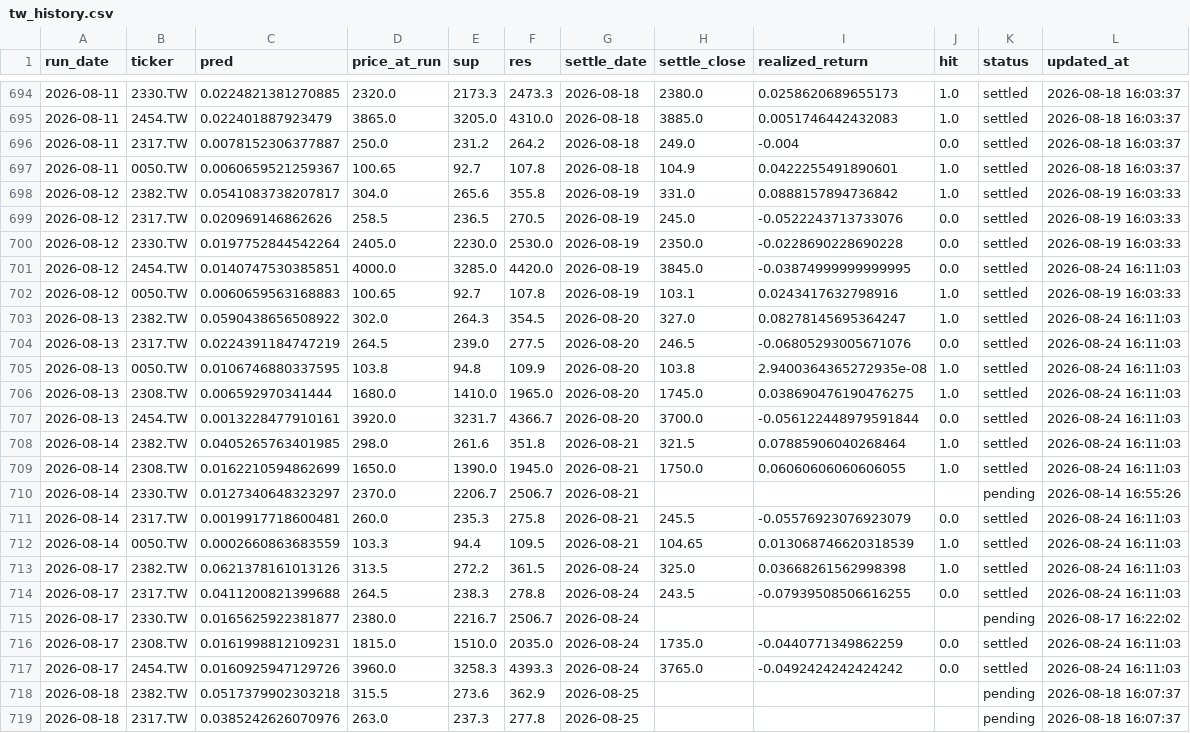
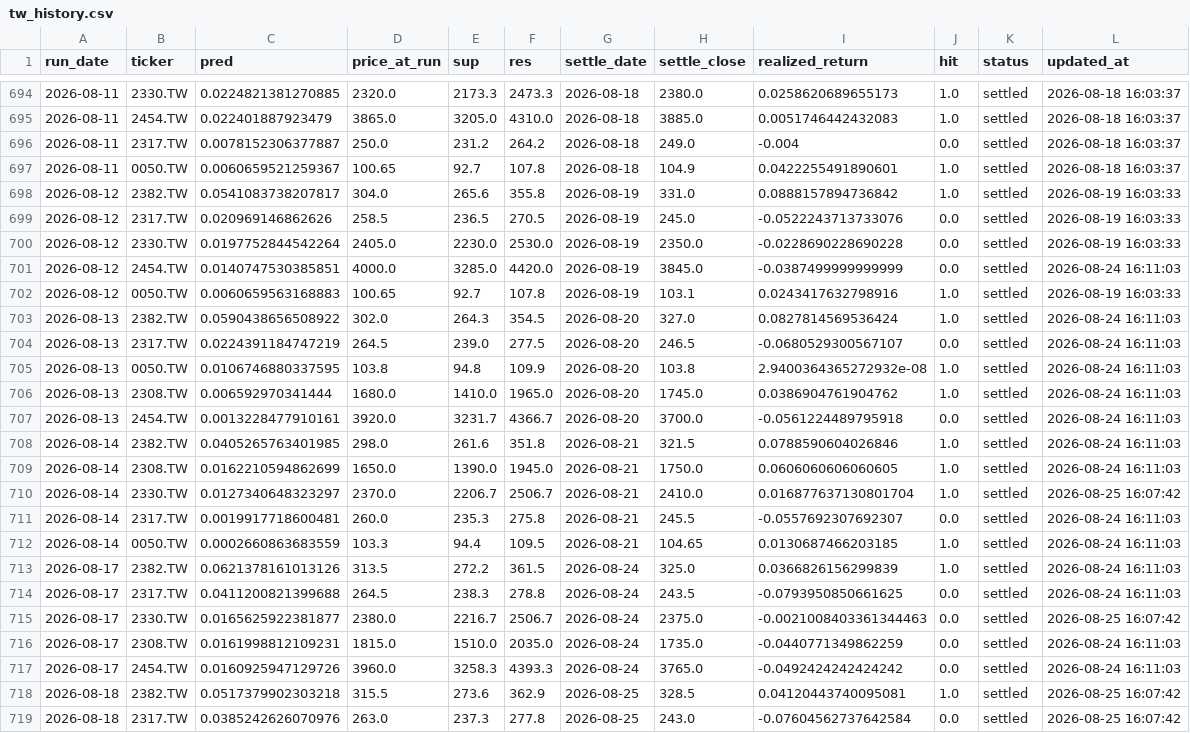
Before and after one commit to chehao0221/taiwan-stock-ai, a CSV file: tw_history.csv, drawn as a sheet; only a part is shown, gaps mark what is left out; the diff covers the shown part only.

```diff
--- a/tw_history.csv
+++ b/tw_history.csv
@@ -700,20 +700,20 @@
 2026-08-12,2330.TW,0.0197752844542264,2405.0,2230.0,2530.0,2026-08-19,2350.0,-0.0228690228690228,0.0,settled,2026-08-19 16:03:33
-2026-08-12,2454.TW,0.0140747530385851,4000.0,3285.0,4420.0,2026-08-19,3845.0,-0.03874999999999995,0.0,settled,2026-08-24 16:11:03
+2026-08-12,2454.TW,0.0140747530385851,4000.0,3285.0,4420.0,2026-08-19,3845.0,-0.0387499999999999,0.0,settled,2026-08-24 16:11:03
 2026-08-12,0050.TW,0.0060659563168883,100.65,92.7,107.8,2026-08-19,103.1,0.0243417632798916,1.0,settled,2026-08-19 16:03:33
-2026-08-13,2382.TW,0.0590438656508922,302.0,264.3,354.5,2026-08-20,327.0,0.08278145695364247,1.0,settled,2026-08-24 16:11:03
-2026-08-13,2317.TW,0.0224391184747219,264.5,239.0,277.5,2026-08-20,246.5,-0.06805293005671076,0.0,settled,2026-08-24 16:11:03
-2026-08-13,0050.TW,0.0106746880337595,103.8,94.8,109.9,2026-08-20,103.8,2.9400364365272935e-08,1.0,settled,2026-08-24 16:11:03
-2026-08-13,2308.TW,0.006592970341444,1680.0,1410.0,1965.0,2026-08-20,1745.0,0.038690476190476275,1.0,settled,2026-08-24 16:11:03
-2026-08-13,2454.TW,0.0013228477910161,3920.0,3231.7,4366.7,2026-08-20,3700.0,-0.056122448979591844,0.0,settled,2026-08-24 16:11:03
-2026-08-14,2382.TW,0.0405265763401985,298.0,261.6,351.8,2026-08-21,321.5,0.07885906040268464,1.0,settled,2026-08-24 16:11:03
-2026-08-14,2308.TW,0.0162210594862699,1650.0,1390.0,1945.0,2026-08-21,1750.0,0.06060606060606055,1.0,settled,2026-08-24 16:11:03
-2026-08-14,2330.TW,0.0127340648323297,2370.0,2206.7,2506.7,2026-08-21,,,,pending,2026-08-14 16:55:26
-2026-08-14,2317.TW,0.0019917718600481,260.0,235.3,275.8,2026-08-21,245.5,-0.05576923076923079,0.0,settled,2026-08-24 16:11:03
-2026-08-14,0050.TW,0.0002660863683559,103.3,94.4,109.5,2026-08-21,104.65,0.013068746620318539,1.0,settled,2026-08-24 16:11:03
-2026-08-17,2382.TW,0.0621378161013126,313.5,272.2,361.5,2026-08-24,325.0,0.03668261562998398,1.0,settled,2026-08-24 16:11:03
-2026-08-17,2317.TW,0.0411200821399688,264.5,238.3,278.8,2026-08-24,243.5,-0.07939508506616255,0.0,settled,2026-08-24 16:11:03
-2026-08-17,2330.TW,0.0165625922381877,2380.0,2216.7,2506.7,2026-08-24,,,,pending,2026-08-17 16:22:02
+2026-08-13,2382.TW,0.0590438656508922,302.0,264.3,354.5,2026-08-20,327.0,0.0827814569536424,1.0,settled,2026-08-24 16:11:03
+2026-08-13,2317.TW,0.0224391184747219,264.5,239.0,277.5,2026-08-20,246.5,-0.0680529300567107,0.0,settled,2026-08-24 16:11:03
+2026-08-13,0050.TW,0.0106746880337595,103.8,94.8,109.9,2026-08-20,103.8,2.9400364365272932e-08,1.0,settled,2026-08-24 16:11:03
+2026-08-13,2308.TW,0.006592970341444,1680.0,1410.0,1965.0,2026-08-20,1745.0,0.0386904761904762,1.0,settled,2026-08-24 16:11:03
+2026-08-13,2454.TW,0.0013228477910161,3920.0,3231.7,4366.7,2026-08-20,3700.0,-0.0561224489795918,0.0,settled,2026-08-24 16:11:03
+2026-08-14,2382.TW,0.0405265763401985,298.0,261.6,351.8,2026-08-21,321.5,0.0788590604026846,1.0,settled,2026-08-24 16:11:03
+2026-08-14,2308.TW,0.0162210594862699,1650.0,1390.0,1945.0,2026-08-21,1750.0,0.0606060606060605,1.0,settled,2026-08-24 16:11:03
+2026-08-14,2330.TW,0.0127340648323297,2370.0,2206.7,2506.7,2026-08-21,2410.0,0.016877637130801704,1.0,settled,2026-08-25 16:07:42
+2026-08-14,2317.TW,0.0019917718600481,260.0,235.3,275.8,2026-08-21,245.5,-0.0557692307692307,0.0,settled,2026-08-24 16:11:03
+2026-08-14,0050.TW,0.0002660863683559,103.3,94.4,109.5,2026-08-21,104.65,0.0130687466203185,1.0,settled,2026-08-24 16:11:03
+2026-08-17,2382.TW,0.0621378161013126,313.5,272.2,361.5,2026-08-24,325.0,0.0366826156299839,1.0,settled,2026-08-24 16:11:03
+2026-08-17,2317.TW,0.0411200821399688,264.5,238.3,278.8,2026-08-24,243.5,-0.0793950850661625,0.0,settled,2026-08-24 16:11:03
+2026-08-17,2330.TW,0.0165625922381877,2380.0,2216.7,2506.7,2026-08-24,2375.0,-0.0021008403361344463,0.0,settled,2026-08-25 16:07:42
 2026-08-17,2308.TW,0.0161998812109231,1815.0,1510.0,2035.0,2026-08-24,1735.0,-0.0440771349862259,0.0,settled,2026-08-24 16:11:03
 2026-08-17,2454.TW,0.0160925947129726,3960.0,3258.3,4393.3,2026-08-24,3765.0,-0.0492424242424242,0.0,settled,2026-08-24 16:11:03
-2026-08-18,2382.TW,0.0517379902303218,315.5,273.6,362.9,2026-08-25,,,,pending,2026-08-18 16:07:37
-2026-08-18,2317.TW,0.0385242626070976,263.0,237.3,277.8,2026-08-25,,,,pending,2026-08-18 16:07:37
+2026-08-18,2382.TW,0.0517379902303218,315.5,273.6,362.9,2026-08-25,328.5,0.04120443740095081,1.0,settled,2026-08-25 16:07:42
+2026-08-18,2317.TW,0.0385242626070976,263.0,237.3,277.8,2026-08-25,243.0,-0.07604562737642584,0.0,settled,2026-08-25 16:07:42
```
Also changed, not shown: 5 added rows and 20 edited cells elsewhere in this file.
